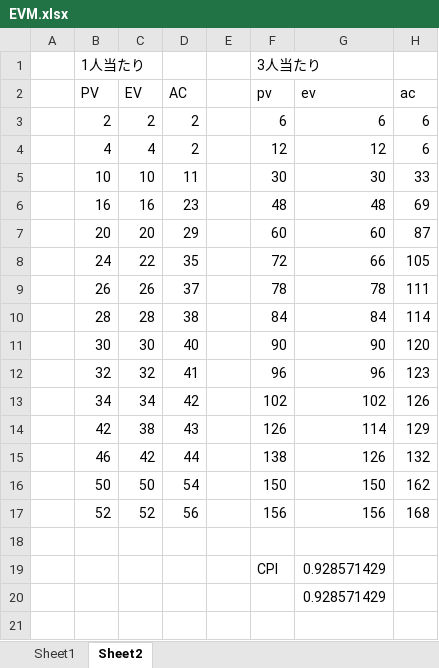
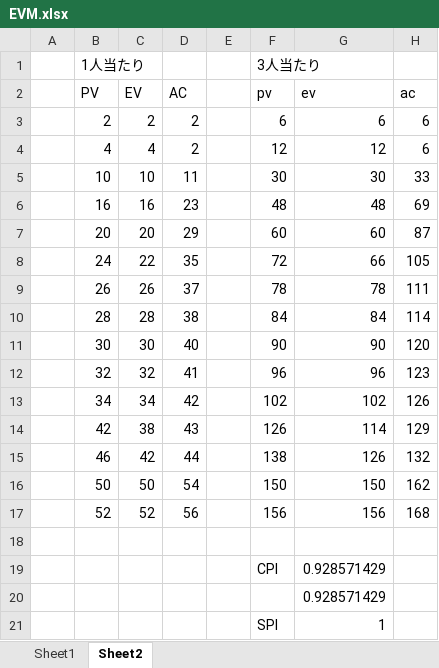
Before and after one commit to tomoyukikondo/yabukiC2017, an Excel workbook: EVM.xlsx, sheet Sheet2, drawn as a sheet; values as stored, in another font and other column widths than the file's, no borders; charts and pictures not drawn; the diff names each change by its address in the sheet, - before the commit and + after, or states it on an @@ line.

```diff
--- a/EVM.xlsx (sheet Sheet2)
+++ b/EVM.xlsx (sheet Sheet2)
+row 21:  |  |  |  |  | SPI | 1
```
Also changed, not shown: charts or pictures, PM演習_設計書_矢吹C.xlsx, 矢吹研C班バーンダウンチャート.xlsx, 1 other file.
